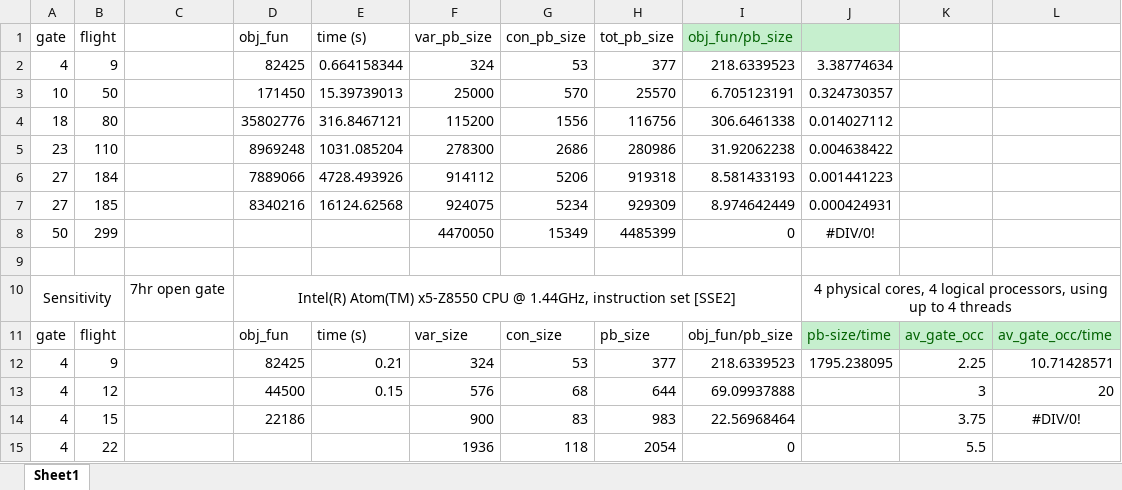
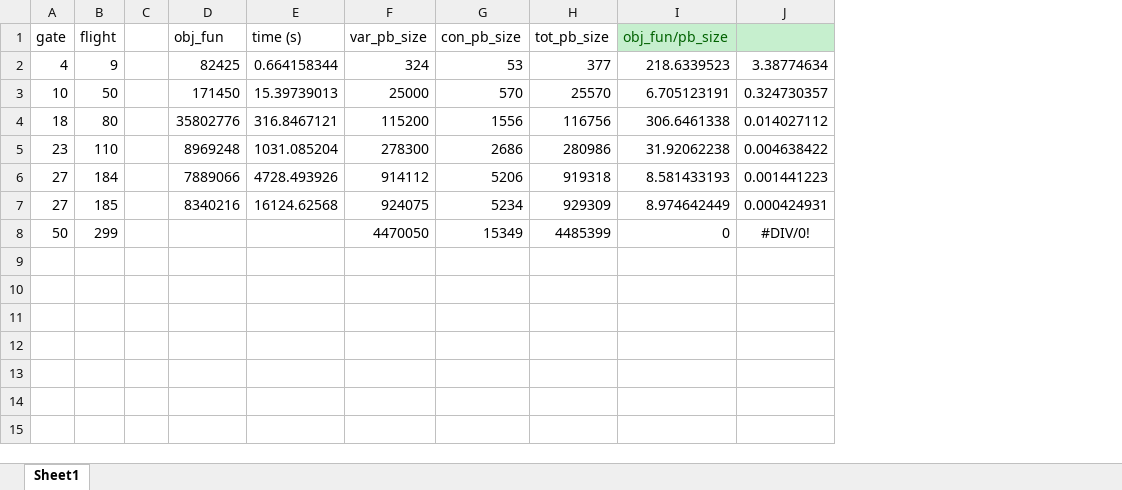
Before and after one commit to paul1810/Optim-Project, an Excel workbook: vizualisation/values.xlsx, sheet Sheet1, drawn as a sheet; values as stored, in another font and other column widths than the file's, no borders; removed rows and columns are numbered as before the commit, all else as after; the diff names each change by its address in the sheet, - before the commit and + after, or states it on an @@ line.

```diff
--- a/vizualisation/values.xlsx (sheet Sheet1)
+++ b/vizualisation/values.xlsx (sheet Sheet1)
-column C, empty
+column C, empty
-column K, empty
-column L, empty
-row 9: (empty)
-row 10: Sensitivity |  | 7hr open gate | Intel(R) Atom(TM) x5-Z8550 CPU @ 1.44GHz, instruction set [SSE2] |  |  |  |  |  | 4 physical cores, 4 logical processors, using up to 4 threads
-row 11: gate | flight |  | obj_fun | time (s) | var_size | con_size | pb_size | obj_fun/pb_size | pb-size/time | av_gate_occ | av_gate_occ/time
-row 12: 4 | 9 |  | 82425 | 0.21 | 324 | 53 | 377 | 218.6339523 | 1795.238095 | 2.25 | 10.71428571
-row 13: 4 | 12 |  | 44500 | 0.15 | 576 | 68 | 644 | 69.09937888 |  | 3 | 20
-row 14: 4 | 15 |  | 22186 |  | 900 | 83 | 983 | 22.56968464 |  | 3.75 | #DIV/0!
-row 15: 4 | 22 |  |  |  | 1936 | 118 | 2054 | 0 |  | 5.5
```
Also changed, not shown: 6 other files.
